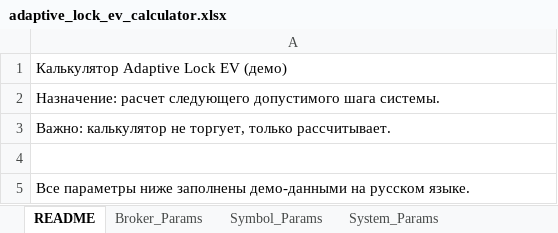
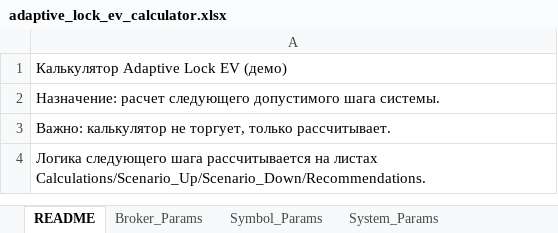
Before and after one commit to ic8812825-maker/chatgpt.com-codex, an Excel workbook: adaptive_lock_ev_calculator.xlsx, sheet README, drawn as a sheet; values as stored, in another font and other column widths than the file's, no borders; removed rows and columns are numbered as before the commit, all else as after; the diff names each change by its address in the sheet, - before the commit and + after, or states it on an @@ line.

Commit message:
fix: make Excel calculator compute next-step recommendations with demo lock data

```diff
--- a/adaptive_lock_ev_calculator.xlsx (sheet README)
+++ b/adaptive_lock_ev_calculator.xlsx (sheet README)
-row 4: (empty)
-A4: Все параметры ниже заполнены демо-данными на русском языке.
+A4: Логика следующего шага рассчитывается на листах Calculations/Scenario_Up/Scenario_Down/Recommendations.
```
Also changed, not shown: sheet Calculations, sheet Recommendations, sheet Current_Positions, sheet Scenario_Up, sheet Scenario_Down, sheet System_Params, 1 more sheet, 2 other files.
